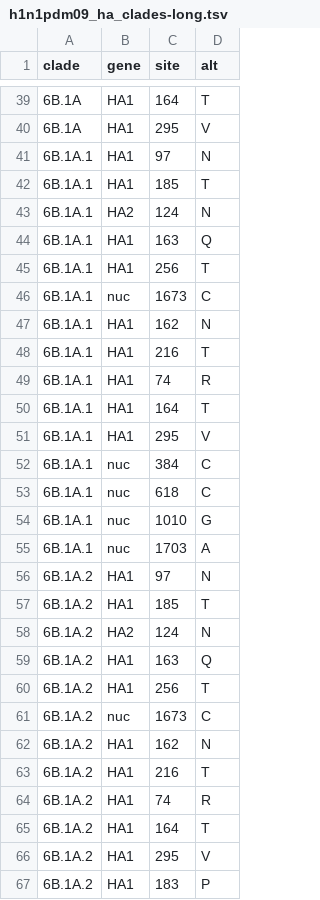
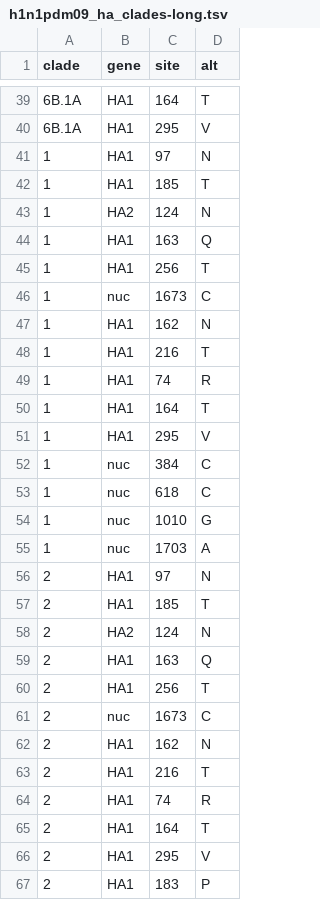
Before and after one commit to V-GEN-Lab/viper, a TSV file: Windows/configurationFiles/pipelineModules/phylogeny/mutation_tables/h1n1pdm09_ha_clades-long.tsv, drawn as a sheet; only a part is shown, gaps mark what is left out; the diff covers the shown part only.

```diff
--- a/Windows/configurationFiles/pipelineModules/phylogeny/mutation_tables/h1n1pdm09_ha_clades-long.tsv
+++ b/Windows/configurationFiles/pipelineModules/phylogeny/mutation_tables/h1n1pdm09_ha_clades-long.tsv
@@ -40,28 +40,28 @@ clade	gene	site	alt
 6B.1A	HA1	295	V
-6B.1A.1	HA1	97	N
-6B.1A.1	HA1	185	T
-6B.1A.1	HA2	124	N
-6B.1A.1	HA1	163	Q
-6B.1A.1	HA1	256	T
-6B.1A.1	nuc	1673	C
-6B.1A.1	HA1	162	N
-6B.1A.1	HA1	216	T
-6B.1A.1	HA1	74	R
-6B.1A.1	HA1	164	T
-6B.1A.1	HA1	295	V
-6B.1A.1	nuc	384	C
-6B.1A.1	nuc	618	C
-6B.1A.1	nuc	1010	G
-6B.1A.1	nuc	1703	A
-6B.1A.2	HA1	97	N
-6B.1A.2	HA1	185	T
-6B.1A.2	HA2	124	N
-6B.1A.2	HA1	163	Q
-6B.1A.2	HA1	256	T
-6B.1A.2	nuc	1673	C
-6B.1A.2	HA1	162	N
-6B.1A.2	HA1	216	T
-6B.1A.2	HA1	74	R
-6B.1A.2	HA1	164	T
-6B.1A.2	HA1	295	V
-6B.1A.2	HA1	183	P
+1	HA1	97	N
+1	HA1	185	T
+1	HA2	124	N
+1	HA1	163	Q
+1	HA1	256	T
+1	nuc	1673	C
+1	HA1	162	N
+1	HA1	216	T
+1	HA1	74	R
+1	HA1	164	T
+1	HA1	295	V
+1	nuc	384	C
+1	nuc	618	C
+1	nuc	1010	G
+1	nuc	1703	A
+2	HA1	97	N
+2	HA1	185	T
+2	HA2	124	N
+2	HA1	163	Q
+2	HA1	256	T
+2	nuc	1673	C
+2	HA1	162	N
+2	HA1	216	T
+2	HA1	74	R
+2	HA1	164	T
+2	HA1	295	V
+2	HA1	183	P
```
Also changed, not shown: 134 edited cells elsewhere in this file, Windows/configurationFiles/pipelineModules/phylogeny/mutation_tables/h3n2_ha_clades-long.tsv, Windows/configurationFiles/pipelineModules/phylogeny/mutation_tables/vic_ha_clades.tsv, 2 other files.
